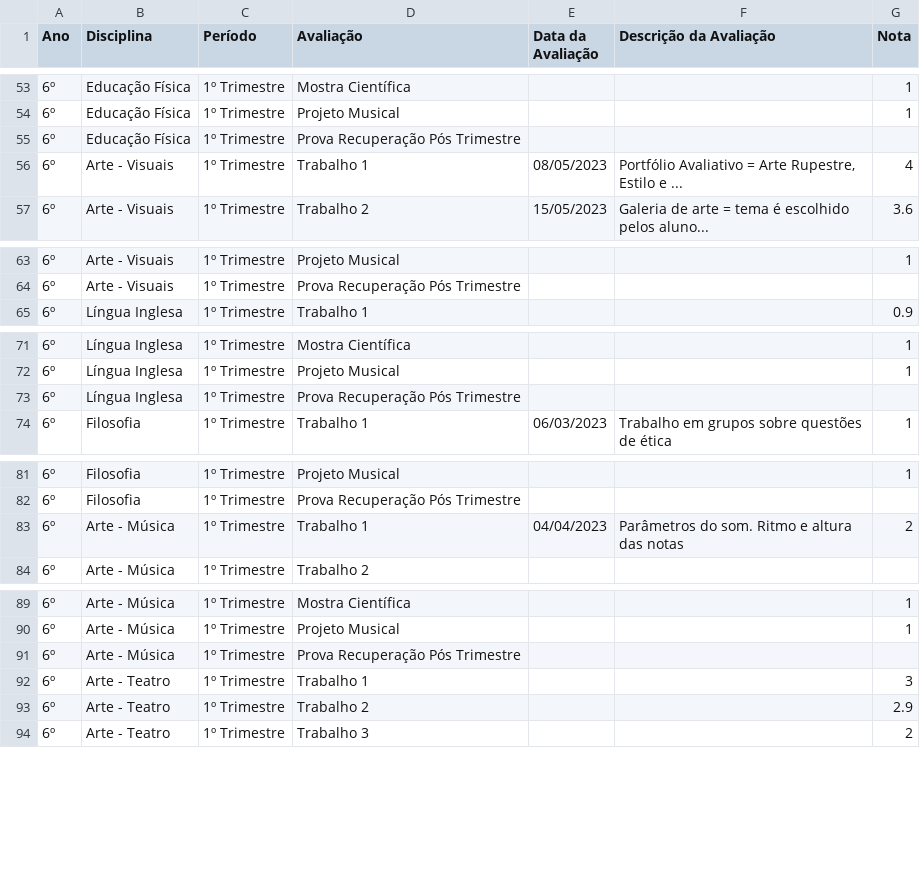
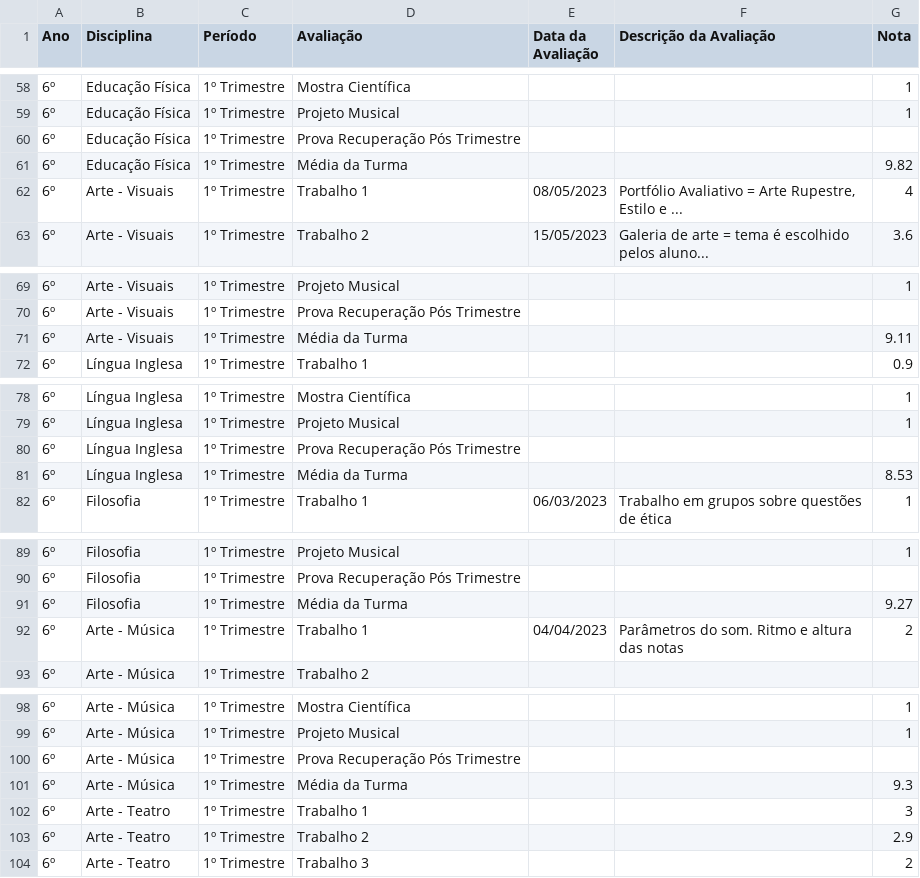
Before and after one commit to mauriciopassos/notas_cetec_augusto, a CSV file: src/df_notas_cetec_augusto.csv, drawn as a sheet; only a part is shown, gaps mark what is left out; the diff covers the shown part only.

```diff
--- a/src/df_notas_cetec_augusto.csv
+++ b/src/df_notas_cetec_augusto.csv
@@ -55,2 +60,3 @@ Ano,Disciplina,Período,Avaliação,Data da Avaliação,Descrição da Avaliaç
 6º,Educação Física,1º Trimestre,Prova Recuperação Pós Trimestre,,,
+6º,Educação Física,1º Trimestre,Média da Turma,,,9.82
 6º,Arte - Visuais,1º Trimestre,Trabalho 1,08/05/2023,"Portfólio Avaliativo = Arte Rupestre, Estilo e ...",4
@@ -64,2 +70,3 @@ Ano,Disciplina,Período,Avaliação,Data da Avaliação,Descrição da Avaliaç
 6º,Arte - Visuais,1º Trimestre,Prova Recuperação Pós Trimestre,,,
+6º,Arte - Visuais,1º Trimestre,Média da Turma,,,9.11
 6º,Língua Inglesa,1º Trimestre,Trabalho 1,,,0.9
@@ -73,2 +80,3 @@ Ano,Disciplina,Período,Avaliação,Data da Avaliação,Descrição da Avaliaç
 6º,Língua Inglesa,1º Trimestre,Prova Recuperação Pós Trimestre,,,
+6º,Língua Inglesa,1º Trimestre,Média da Turma,,,8.53
 6º,Filosofia,1º Trimestre,Trabalho 1,06/03/2023,Trabalho em grupos sobre questões de ética,1
@@ -82,2 +90,3 @@ Ano,Disciplina,Período,Avaliação,Data da Avaliação,Descrição da Avaliaç
 6º,Filosofia,1º Trimestre,Prova Recuperação Pós Trimestre,,,
+6º,Filosofia,1º Trimestre,Média da Turma,,,9.27
 6º,Arte - Música,1º Trimestre,Trabalho 1,04/04/2023,Parâmetros do som. Ritmo e altura das notas,2
@@ -91,2 +100,3 @@ Ano,Disciplina,Período,Avaliação,Data da Avaliação,Descrição da Avaliaç
 6º,Arte - Música,1º Trimestre,Prova Recuperação Pós Trimestre,,,
+6º,Arte - Música,1º Trimestre,Média da Turma,,,9.3
 6º,Arte - Teatro,1º Trimestre,Trabalho 1,,,3
```
Also changed, not shown: 34 added rows elsewhere in this file, 1 other file.
